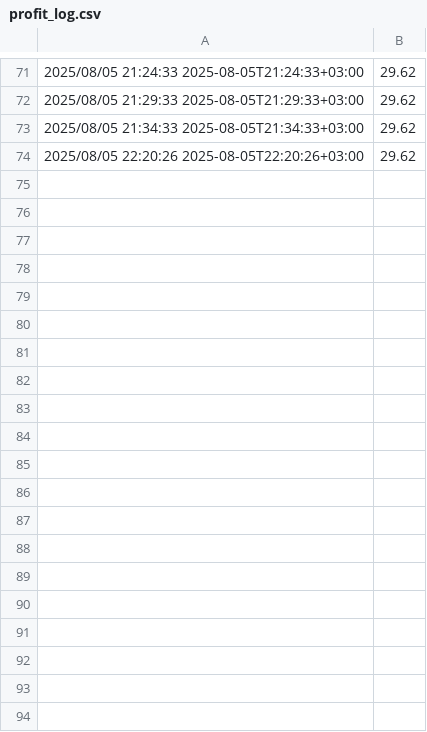
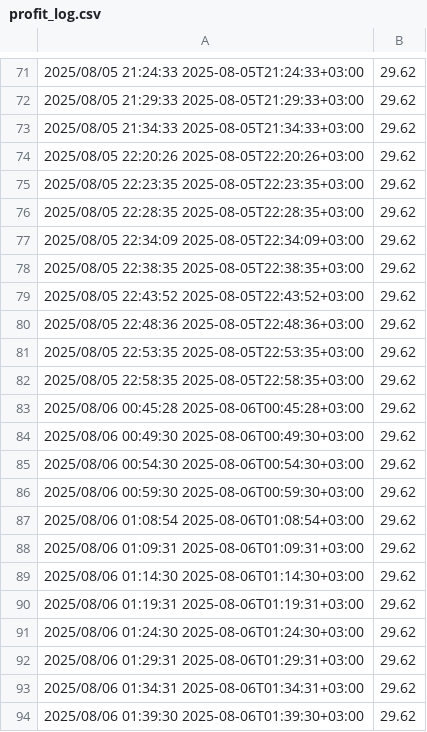
Before and after one commit to samuael/trading_bot, a CSV file: profit_log.csv, drawn as a sheet; only a part is shown, gaps mark what is left out; the diff covers the shown part only; the diff names each change by its address in the sheet, - before the commit and + after, or states it on an @@ line.

```diff
--- a/profit_log.csv
+++ b/profit_log.csv
+row 75: 2025/08/05 22:23:35 2025-08-05T22:23:35+03:00 | 29.62
+row 76: 2025/08/05 22:28:35 2025-08-05T22:28:35+03:00 | 29.62
+row 77: 2025/08/05 22:34:09 2025-08-05T22:34:09+03:00 | 29.62
+row 78: 2025/08/05 22:38:35 2025-08-05T22:38:35+03:00 | 29.62
+row 79: 2025/08/05 22:43:52 2025-08-05T22:43:52+03:00 | 29.62
+row 80: 2025/08/05 22:48:36 2025-08-05T22:48:36+03:00 | 29.62
+row 81: 2025/08/05 22:53:35 2025-08-05T22:53:35+03:00 | 29.62
+row 82: 2025/08/05 22:58:35 2025-08-05T22:58:35+03:00 | 29.62
+row 83: 2025/08/06 00:45:28 2025-08-06T00:45:28+03:00 | 29.62
+row 84: 2025/08/06 00:49:30 2025-08-06T00:49:30+03:00 | 29.62
+row 85: 2025/08/06 00:54:30 2025-08-06T00:54:30+03:00 | 29.62
+row 86: 2025/08/06 00:59:30 2025-08-06T00:59:30+03:00 | 29.62
+row 87: 2025/08/06 01:08:54 2025-08-06T01:08:54+03:00 | 29.62
+row 88: 2025/08/06 01:09:31 2025-08-06T01:09:31+03:00 | 29.62
+row 89: 2025/08/06 01:14:30 2025-08-06T01:14:30+03:00 | 29.62
+row 90: 2025/08/06 01:19:31 2025-08-06T01:19:31+03:00 | 29.62
+row 91: 2025/08/06 01:24:30 2025-08-06T01:24:30+03:00 | 29.62
+row 92: 2025/08/06 01:29:31 2025-08-06T01:29:31+03:00 | 29.62
+row 93: 2025/08/06 01:34:31 2025-08-06T01:34:31+03:00 | 29.62
+row 94: 2025/08/06 01:39:30 2025-08-06T01:39:30+03:00 | 29.62
```
Also changed, not shown: 68 added rows elsewhere in this file, 22 other files.
